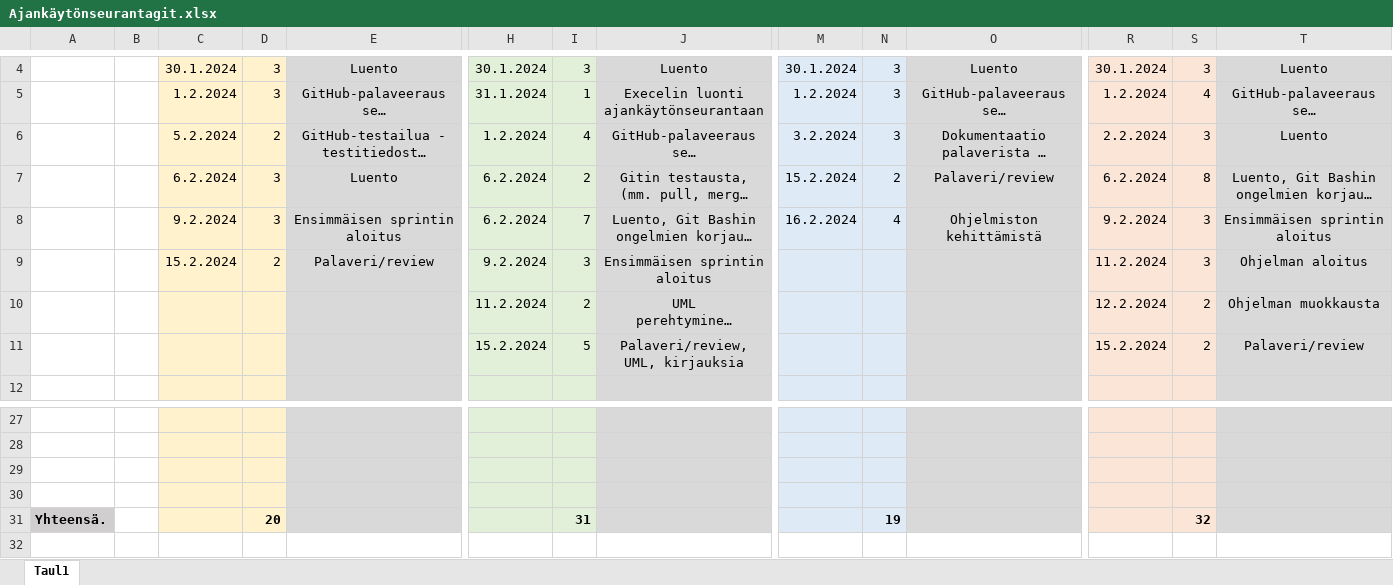
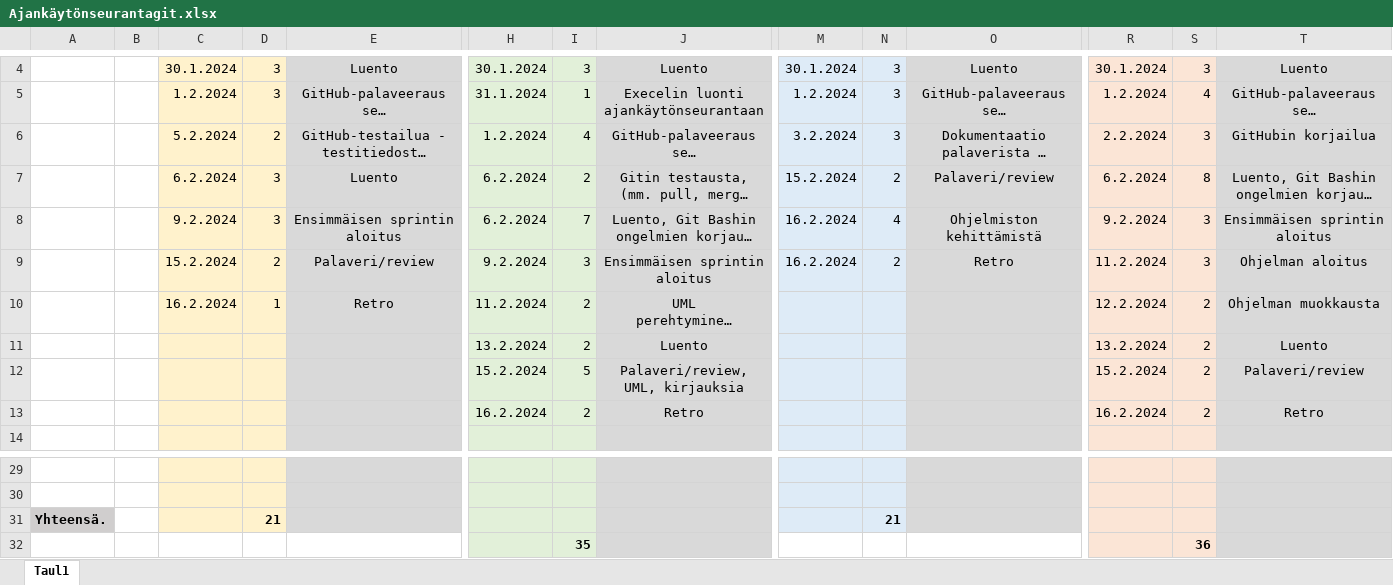
Before and after one commit to JiskaLaaksovirta/AmpuminenR1, an Excel workbook: Ajankäytönseurantagit.xlsx, sheet Taul1, drawn as a sheet; only a part is shown, gaps mark what is left out; long unchanged cells end in …; values as stored, in another font and other column widths than the file's, no borders; removed rows and columns are numbered as before the commit, all else as after; rows hold the shown columns only; the diff names each change by its address in the sheet, - before the commit and + after, or states it on an @@ line.

Commit message:
Retro ja 2. sprintin aloitus palaveri -IK

```diff
--- a/Ajankäytönseurantagit.xlsx (sheet Taul1)
+++ b/Ajankäytönseurantagit.xlsx (sheet Taul1)
-T6: Luento
+T6: GitHubin korjailua
-M9: (empty)
+M9: 16.2.2024
-N9: (empty)
+N9: 2
-O9: (empty)
+O9: Retro
-C10: (empty)
+C10: 16.2.2024
-D10: (empty)
+D10: 1
-E10: (empty)
+E10: Retro
+row 11:  |  |  |  |  | 13.2.2024 | 2 | Luento |  |  |  | 13.2.2024 | 2 | Luento
+row 13:  |  |  |  |  | 16.2.2024 | 2 | Retro |  |  |  | 16.2.2024 | 2 | Retro
-row 31: (empty)
+row 31: Yhteensä. |  |  | 21 |  |  |  |  |  | 21
-A31 fill: none
+A31 fill: #D0CECE
-C32:D32 fill: #FFF2CC
+C32:D32 fill: none
-E32 fill: #D9D9D9
+E32 fill: none
-row 32: (empty)
+row 32:  |  |  |  |  |  | 35 |  |  |  |  |  | 36
-M32:N32 fill: #DEEBF7
+M32:N32 fill: none
-O32 fill: #D9D9D9
+O32 fill: none
-row 31: Yhteensä. |  |  | 20 |  |  | 31 |  |  | 19 |  |  | 32
```
Also changed, not shown: 20 other files.
